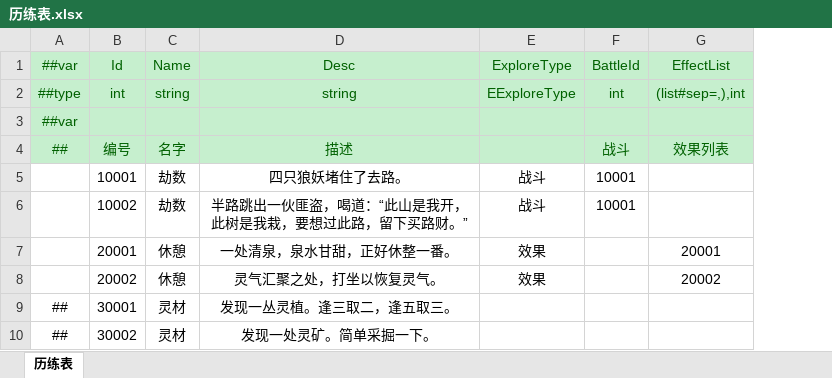
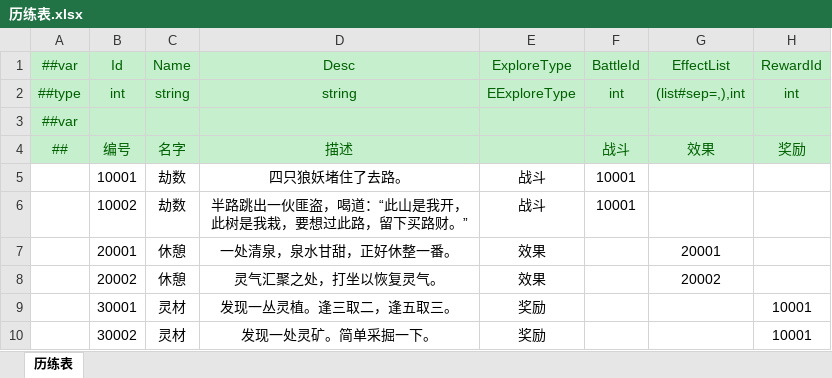
Before and after one commit to cnImpulse/HEDAO, an Excel workbook: 新导表工具/DataTables/Datas/历练表.xlsx, sheet 历练表, drawn as a sheet; values as stored, in another font and other column widths than the file's, no borders; the diff names each change by its address in the sheet, - before the commit and + after, or states it on an @@ line.

```diff
--- a/新导表工具/DataTables/Datas/历练表.xlsx (sheet 历练表)
+++ b/新导表工具/DataTables/Datas/历练表.xlsx (sheet 历练表)
+column H, rows 1-10: RewardId | int |  | 奖励 |  |  |  |  | 10001 | 10001
-G4: 效果列表
+G4: 效果
-A9:A10: ##
+A9:A10: (empty)
-E9:E10: (empty)
+E9:E10: 奖励
```
Also changed, not shown: 新导表工具/DataTables/Datas/道具表.xlsx, 35 other files.
